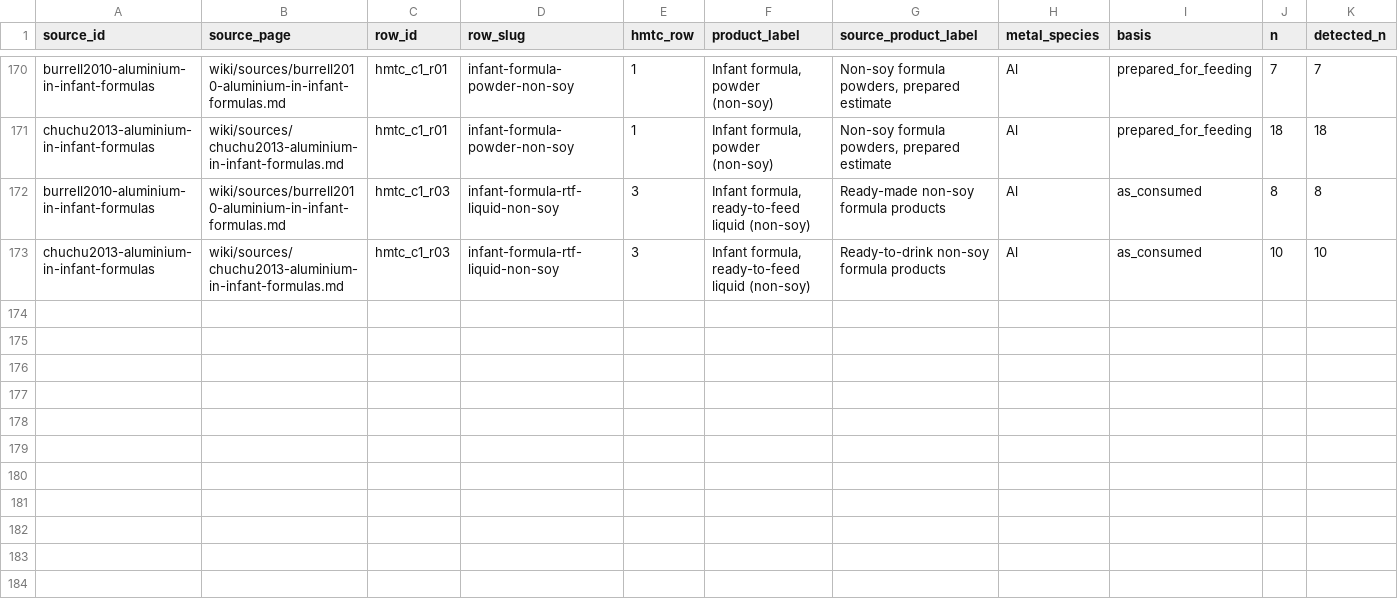
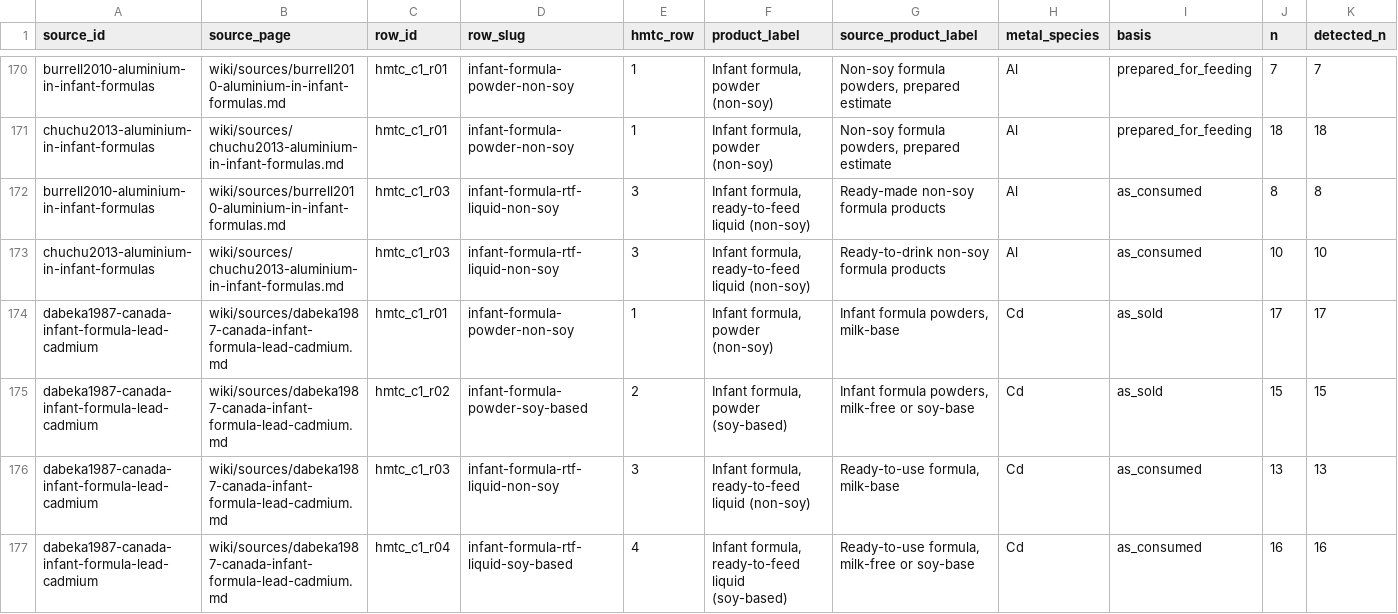
Before and after one commit to paleofoundation/heavymetalindex, a CSV file: data/evidence/category1_formula_concentration_summary.csv, drawn as a sheet; only a part is shown, gaps mark what is left out; rows hold the shown columns only; the diff names each change by its address in the sheet, - before the commit and + after, or states it on an @@ line.

Commit message:
Extract Dabeka 1987 cadmium formula splits

```diff
--- a/data/evidence/category1_formula_concentration_summary.csv
+++ b/data/evidence/category1_formula_concentration_summary.csv
+row 174: dabeka1987-canada-infant-formula-lead-cadmium | wiki/sources/dabeka1987-canada-infant-formula-lead-cadmium.md | hmtc_c1_r01 | infant-formula-powder-non-soy | 1 | Infant formula, powder (non-soy) | Infant formula powders, milk-base | Cd | as_sold | 17 | 17
+row 175: dabeka1987-canada-infant-formula-lead-cadmium | wiki/sources/dabeka1987-canada-infant-formula-lead-cadmium.md | hmtc_c1_r02 | infant-formula-powder-soy-based | 2 | Infant formula, powder (soy-based) | Infant formula powders, milk-free or soy-base | Cd | as_sold | 15 | 15
+row 176: dabeka1987-canada-infant-formula-lead-cadmium | wiki/sources/dabeka1987-canada-infant-formula-lead-cadmium.md | hmtc_c1_r03 | infant-formula-rtf-liquid-non-soy | 3 | Infant formula, ready-to-feed liquid (non-soy) | Ready-to-use formula, milk-base | Cd | as_consumed | 13 | 13
+row 177: dabeka1987-canada-infant-formula-lead-cadmium | wiki/sources/dabeka1987-canada-infant-formula-lead-cadmium.md | hmtc_c1_r04 | infant-formula-rtf-liquid-soy-based | 4 | Infant formula, ready-to-feed liquid (soy-based) | Ready-to-use formula, milk-free or soy-base | Cd | as_consumed | 16 | 16
```
Also changed, not shown: data/evidence/hmtc_standards_gap_report.csv, data/evidence/local_reingest_extraction_tasks.csv, 12 other files.
